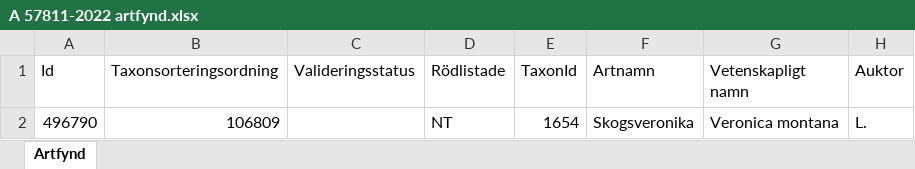
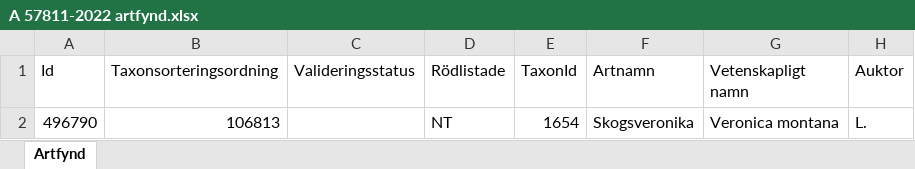
Before and after one commit to klasma/Logging_1287, an Excel workbook: artfynd/A 57811-2022 artfynd.xlsx, sheet Artfynd, drawn as a sheet; only a part is shown; values as stored, in another font and other column widths than the file's, no borders; the diff names each change by its address in the sheet, - before the commit and + after, or states it on an @@ line.

```diff
--- a/artfynd/A 57811-2022 artfynd.xlsx (sheet Artfynd)
+++ b/artfynd/A 57811-2022 artfynd.xlsx (sheet Artfynd)
-B2 (Taxonsorteringsordning): 106809
+B2 (Taxonsorteringsordning): 106813
```
Also changed, not shown: artfynd/A 10694-2021 artfynd.xlsx, Översikt TRELLEBORG.xlsx, 12 other files.
